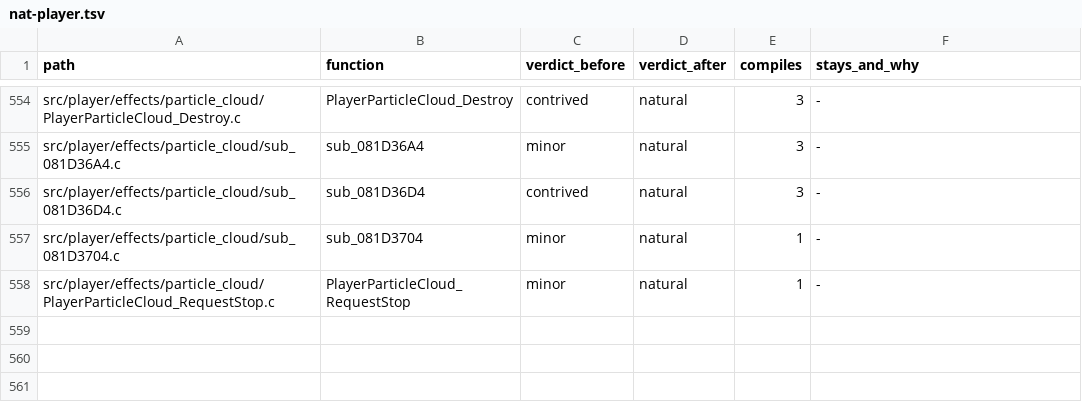
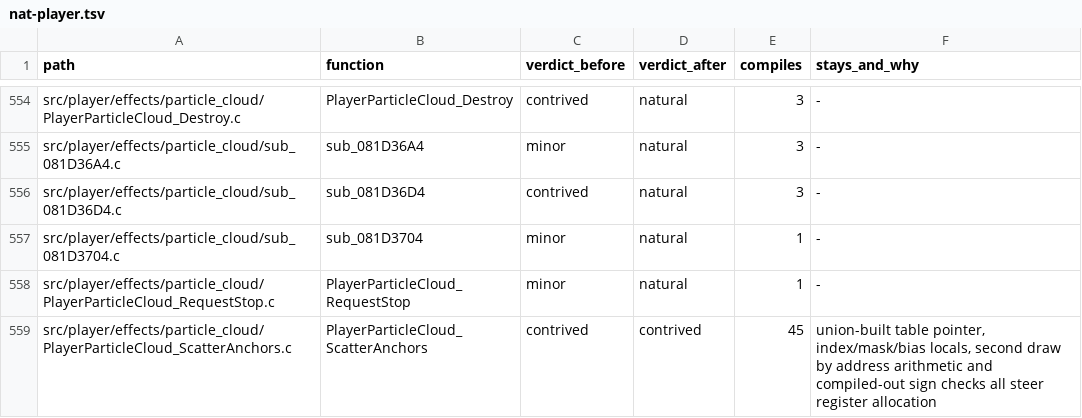
Before and after one commit to moozilla/boktai3-decomp, a TSV file: notes/naturalize/nat-player.tsv, drawn as a sheet; only a part is shown, gaps mark what is left out.

```diff
--- a/notes/naturalize/nat-player.tsv
+++ b/notes/naturalize/nat-player.tsv
@@ -558 +558,2 @@ src/player/effects/particle_cloud/sub_081D3704.c	sub_081D3704	minor	natural	1	-
 src/player/effects/particle_cloud/PlayerParticleCloud_RequestStop.c	PlayerParticleCloud_RequestStop	minor	natural	1	-
+src/player/effects/particle_cloud/PlayerParticleCloud_ScatterAnchors.c	PlayerParticleCloud_ScatterAnchors	contrived	contrived	45	union-built table pointer, index/mask/bias locals, second draw by address arithmetic and compiled-out sign checks all steer register allocation
```
Also changed, not shown: 1 other file.
